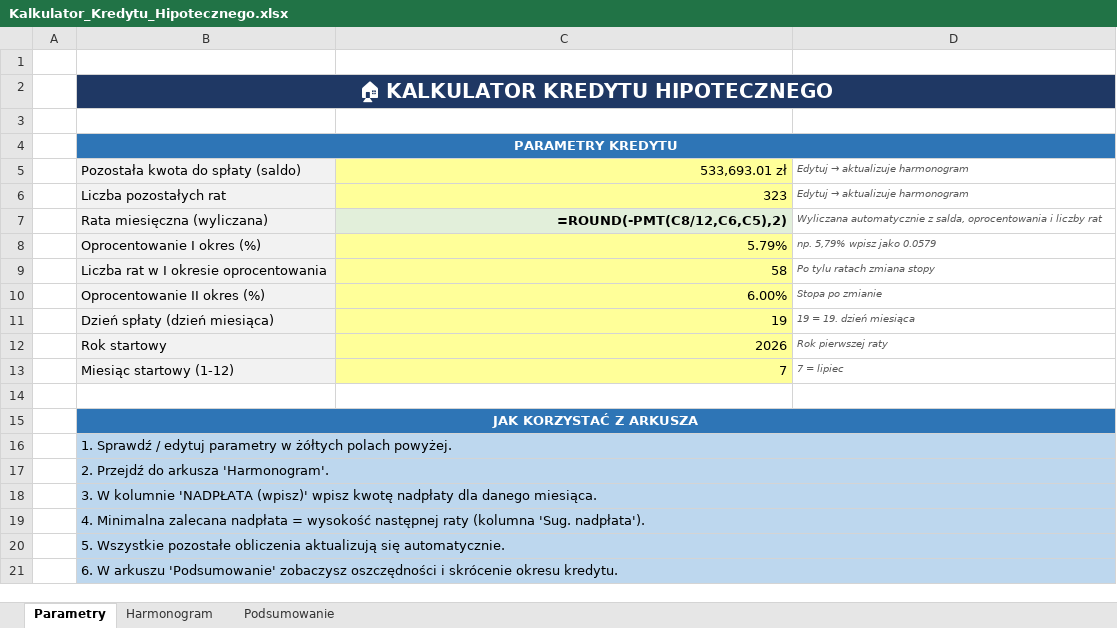
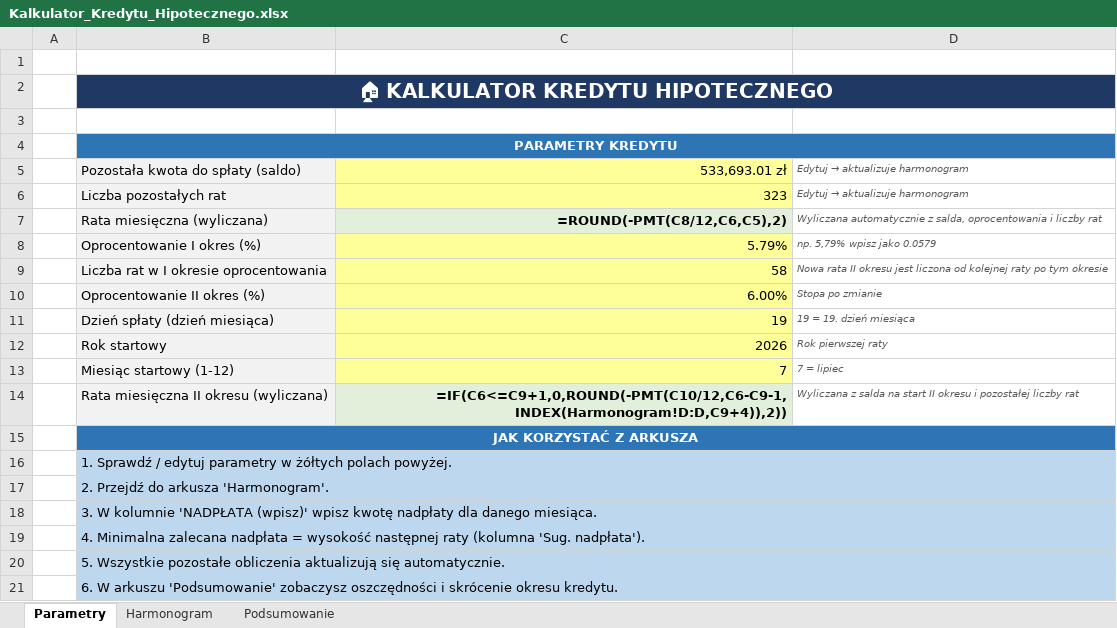
Before and after one commit to PawelKaminskiBanqsoft/temp1, an Excel workbook: Kalkulator_Kredytu_Hipotecznego.xlsx, sheet Parametry, drawn as a sheet; values as stored, in another font and other column widths than the file's, no borders; formulas without a stored value are shown as written; the diff names each change by its address in the sheet, - before the commit and + after, or states it on an @@ line.

```diff
--- a/Kalkulator_Kredytu_Hipotecznego.xlsx (sheet Parametry)
+++ b/Kalkulator_Kredytu_Hipotecznego.xlsx (sheet Parametry)
-D9: Po tylu ratach zmiana stopy
+D9: Nowa rata II okresu jest liczona od kolejnej raty po tym okresie
-row 14: (empty)
+row 14:  | Rata miesięczna II okresu (wyliczana) | =IF(C6<=C9+1,0,ROUND(-PMT(C10/12,C6-C9-1,INDEX(Harmonogram!D:D,C9+4)),2)) | Wyliczana z salda na start II okresu i pozostałej liczby rat
-B14 fill: none
+B14 fill: #F2F2F2
-C14 fill: none
+C14 fill: #E2EFDA
```
Also changed, not shown: sheet Harmonogram.
